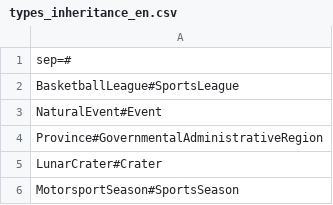
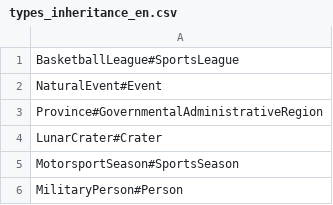
Before and after one commit to janetzki/fact_extraction, a CSV file: data/types_inheritance_en.csv, drawn as a sheet; only a part is shown; the shorter side is filled out with more unchanged rows; the diff names each change by its address in the sheet, - before the commit and + after, or states it on an @@ line.

```diff
--- a/data/types_inheritance_en.csv
+++ b/data/types_inheritance_en.csv
-row 1: sep=#
```
Also changed, not shown: 29 other files.
